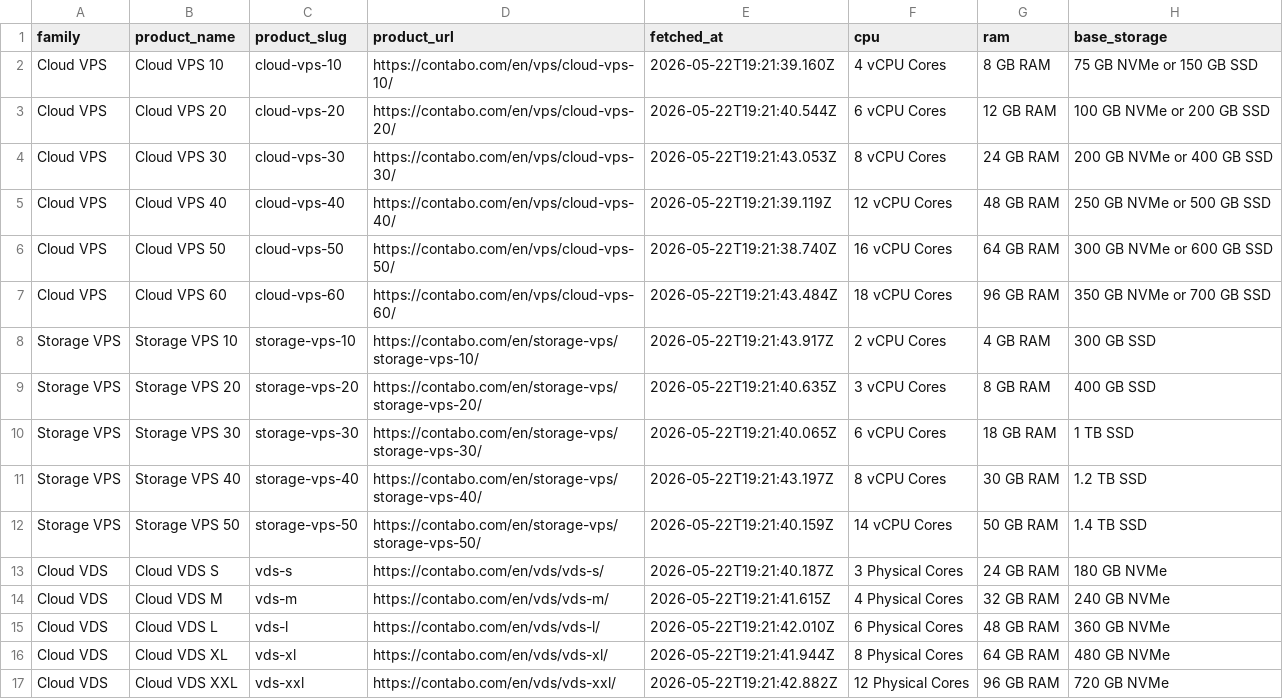
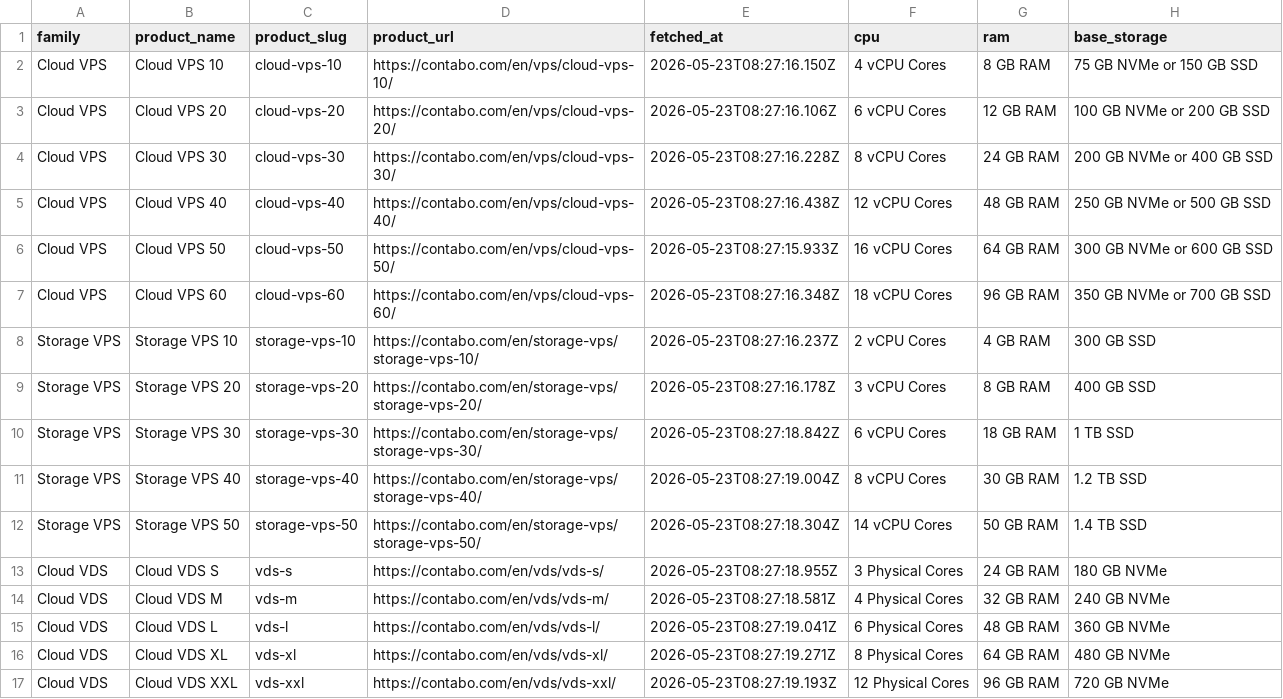
Before and after one commit to securiace-dev/contabo-pricing-scraper, a CSV file: data/output/contabo_base_plans.csv, drawn as a sheet; only a part is shown; the diff names each change by its address in the sheet, - before the commit and + after, or states it on an @@ line.

```diff
--- a/data/output/contabo_base_plans.csv
+++ b/data/output/contabo_base_plans.csv
-E2 (fetched_at): 2026-05-22T19:21:39.160Z
+E2 (fetched_at): 2026-05-23T08:27:16.150Z
-E3 (fetched_at): 2026-05-22T19:21:40.544Z
+E3 (fetched_at): 2026-05-23T08:27:16.106Z
-E4 (fetched_at): 2026-05-22T19:21:43.053Z
+E4 (fetched_at): 2026-05-23T08:27:16.228Z
-E5 (fetched_at): 2026-05-22T19:21:39.119Z
+E5 (fetched_at): 2026-05-23T08:27:16.438Z
-E6 (fetched_at): 2026-05-22T19:21:38.740Z
+E6 (fetched_at): 2026-05-23T08:27:15.933Z
-E7 (fetched_at): 2026-05-22T19:21:43.484Z
+E7 (fetched_at): 2026-05-23T08:27:16.348Z
-E8 (fetched_at): 2026-05-22T19:21:43.917Z
+E8 (fetched_at): 2026-05-23T08:27:16.237Z
-E9 (fetched_at): 2026-05-22T19:21:40.635Z
+E9 (fetched_at): 2026-05-23T08:27:16.178Z
-E10 (fetched_at): 2026-05-22T19:21:40.065Z
+E10 (fetched_at): 2026-05-23T08:27:18.842Z
-E11 (fetched_at): 2026-05-22T19:21:43.197Z
+E11 (fetched_at): 2026-05-23T08:27:19.004Z
-E12 (fetched_at): 2026-05-22T19:21:40.159Z
+E12 (fetched_at): 2026-05-23T08:27:18.304Z
-E13 (fetched_at): 2026-05-22T19:21:40.187Z
+E13 (fetched_at): 2026-05-23T08:27:18.955Z
-E14 (fetched_at): 2026-05-22T19:21:41.615Z
+E14 (fetched_at): 2026-05-23T08:27:18.581Z
-E15 (fetched_at): 2026-05-22T19:21:42.010Z
+E15 (fetched_at): 2026-05-23T08:27:19.041Z
-E16 (fetched_at): 2026-05-22T19:21:41.944Z
+E16 (fetched_at): 2026-05-23T08:27:19.271Z
-E17 (fetched_at): 2026-05-22T19:21:42.882Z
+E17 (fetched_at): 2026-05-23T08:27:19.193Z
```
Also changed, not shown: 9 other files.
